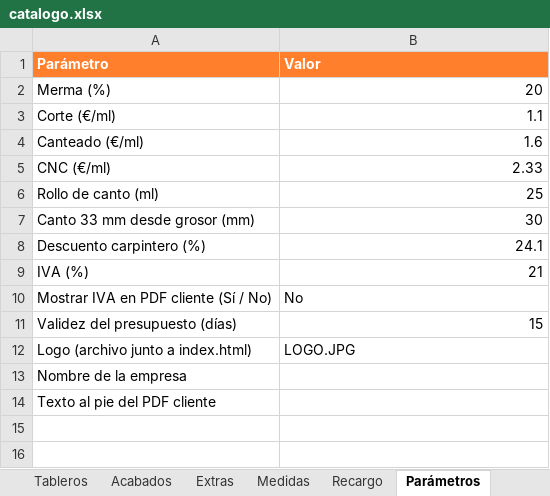
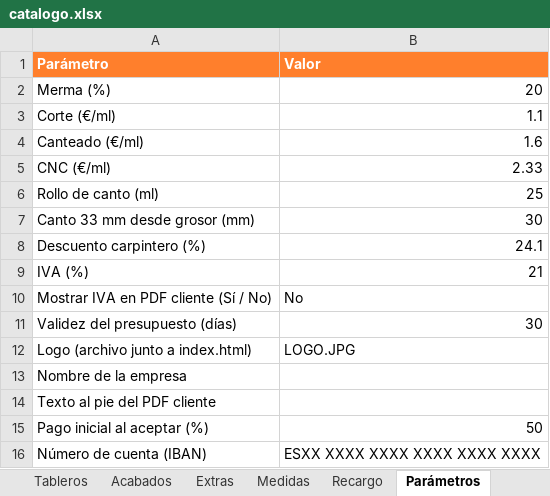
Before and after one commit to byaida99/pressupostos, an Excel workbook: catalogo.xlsx, sheet Parámetros, drawn as a sheet; values as stored, in another font and other column widths than the file's, no borders; the diff names each change by its address in the sheet, - before the commit and + after, or states it on an @@ line.

```diff
--- a/catalogo.xlsx (sheet Parámetros)
+++ b/catalogo.xlsx (sheet Parámetros)
-B11 (Valor): 15
+B11 (Valor): 30
+row 15: Pago inicial al aceptar (%) | 50
+row 16: Número de cuenta (IBAN) | ESXX XXXX XXXX XXXX XXXX XXXX
```
Also changed, not shown: 7 other files.
